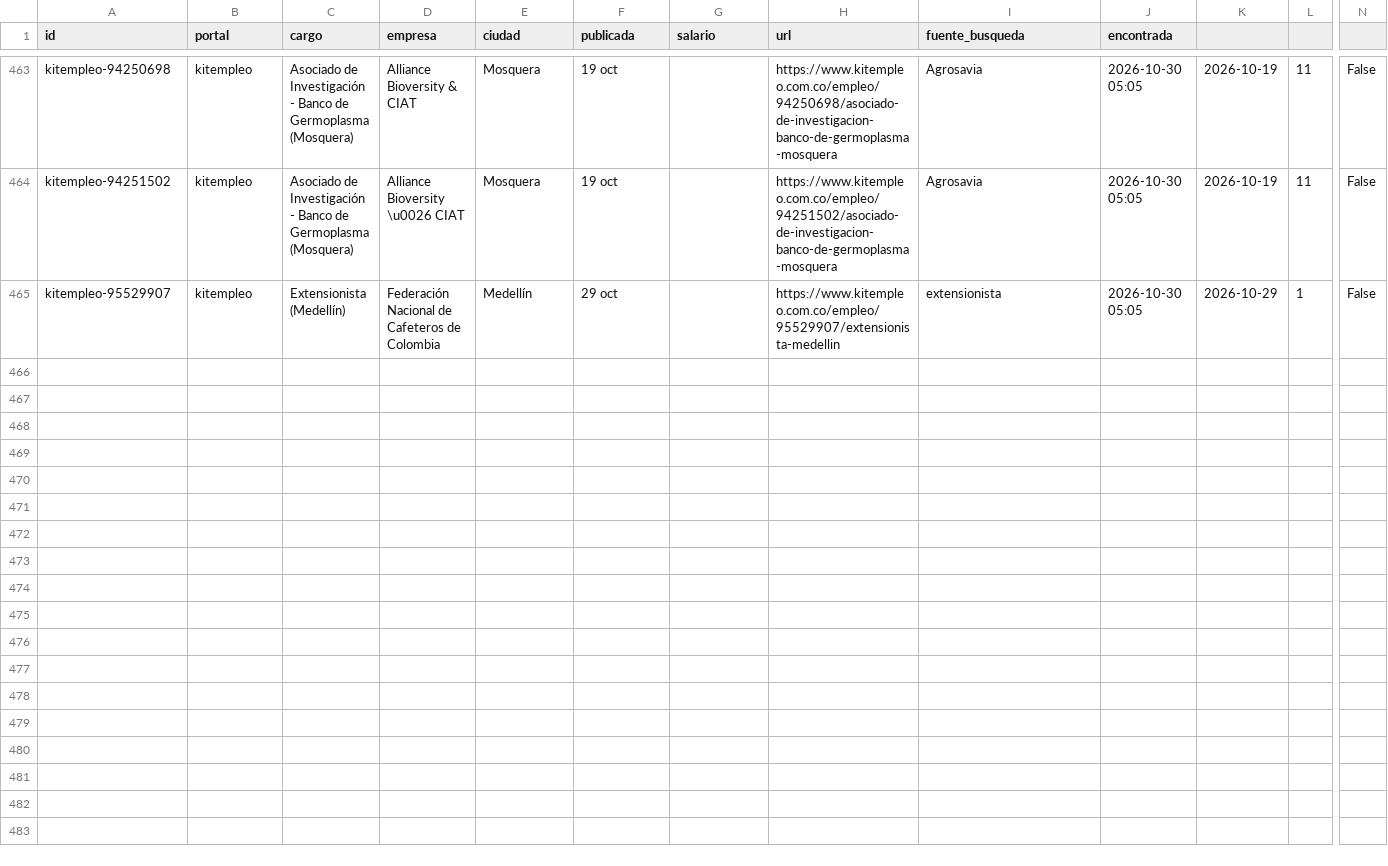
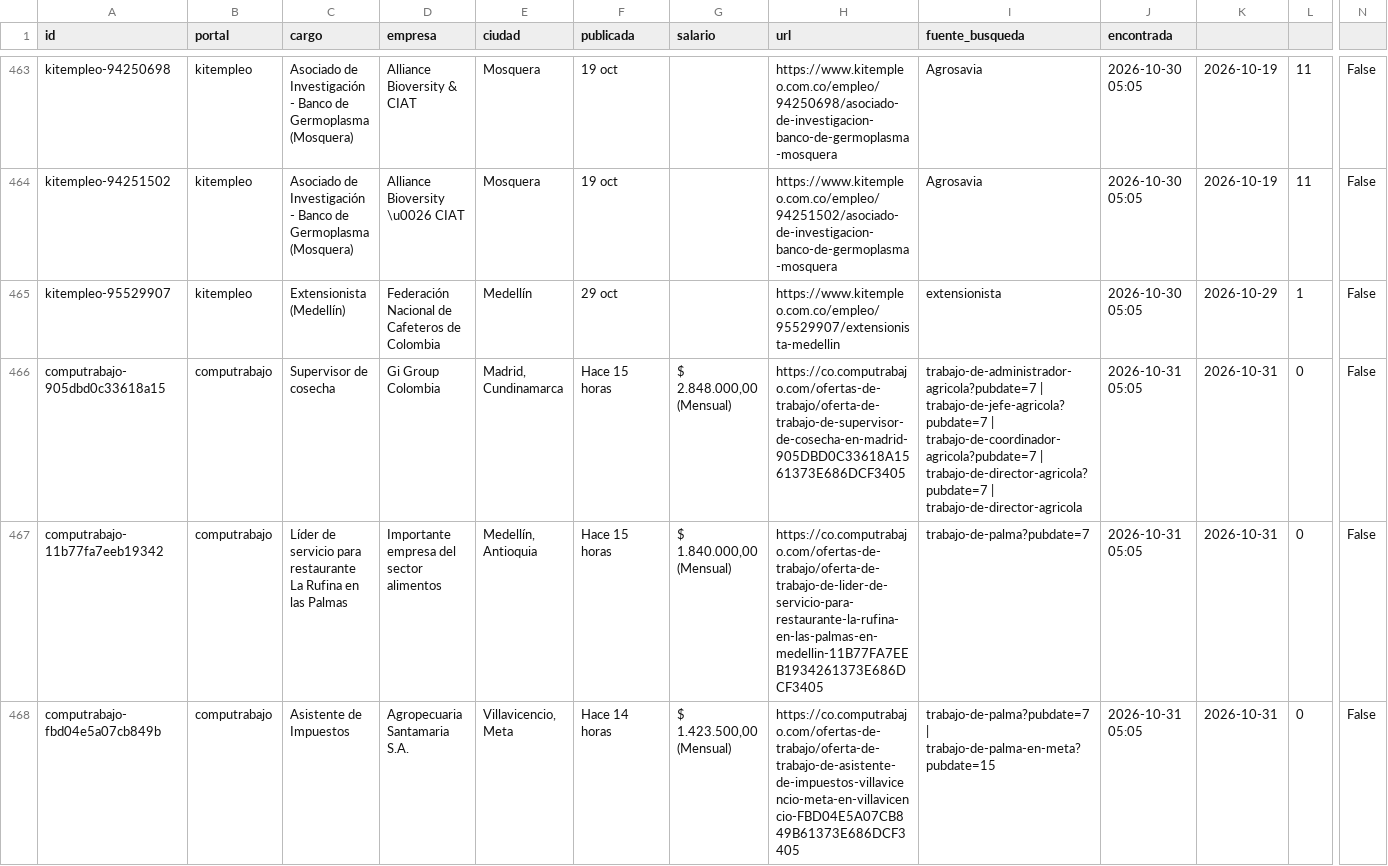
Before and after one commit to vargas9504/vacantes-agro-robot, a CSV file: data/historial.csv, drawn as a sheet; only a part is shown, gaps mark what is left out; rows hold the shown columns only; the diff covers the shown part only; the diff names each change by its address in the sheet, - before the commit and + after, or states it on an @@ line.

```diff
--- a/data/historial.csv
+++ b/data/historial.csv
+row 466: computrabajo-905dbd0c33618a15 | computrabajo | Supervisor de cosecha | Gi Group Colombia | Madrid, Cundinamarca | Hace 15 horas | $ 2.848.000,00 (Mensual) | https://co.computrabajo.com/ofertas-de-trabajo/oferta-de-trabajo-de-supervisor-de-cosecha-en-madrid-905DBD0C33618A1561373E686DCF3405 | trabajo-de-administrador-agricola?pubdate=7 | trabajo-de-jefe-agricola?pubdate=7 | trabajo-de-coordinador-agricola?pubdate=7 | trabajo-de-director-agricola?pubdate=7 | trabajo-de-director-agricola | 2026-10-31 05:05 | 2026-10-31 | 0 | False
+row 467: computrabajo-11b77fa7eeb19342 | computrabajo | Líder de servicio para restaurante La Rufina en las Palmas | Importante empresa del sector alimentos | Medellín, Antioquia | Hace 15 horas | $ 1.840.000,00 (Mensual) | https://co.computrabajo.com/ofertas-de-trabajo/oferta-de-trabajo-de-lider-de-servicio-para-restaurante-la-rufina-en-las-palmas-en-medellin-11B77FA7EEB1934261373E686DCF3405 | trabajo-de-palma?pubdate=7 | 2026-10-31 05:05 | 2026-10-31 | 0 | False
+row 468: computrabajo-fbd04e5a07cb849b | computrabajo | Asistente de Impuestos | Agropecuaria Santamaria S.A. | Villavicencio, Meta | Hace 14 horas | $ 1.423.500,00 (Mensual) | https://co.computrabajo.com/ofertas-de-trabajo/oferta-de-trabajo-de-asistente-de-impuestos-villavicencio-meta-en-villavicencio-FBD04E5A07CB849B61373E686DCF3405 | trabajo-de-palma?pubdate=7 | trabajo-de-palma-en-meta?pubdate=15 | 2026-10-31 05:05 | 2026-10-31 | 0 | False
```
Also changed, not shown: 7 added rows elsewhere in this file, data/nuevas.csv, 6 other files.
